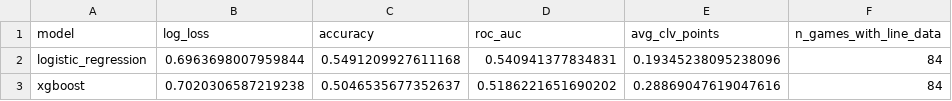
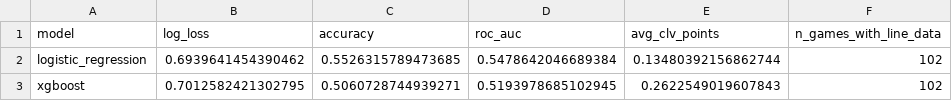
Before and after one commit to raymondfeltoon12-lang/Sports-betting, a CSV file: models/artifacts/model_eval_summary.csv, drawn as a sheet.

```diff
--- a/models/artifacts/model_eval_summary.csv
+++ b/models/artifacts/model_eval_summary.csv
@@ -1,3 +1,3 @@
 model,log_loss,accuracy,roc_auc,avg_clv_points,n_games_with_line_data
-logistic_regression,0.6963698007959844,0.5491209927611168,0.540941377834831,0.19345238095238096,84
-xgboost,0.7020306587219238,0.5046535677352637,0.5186221651690202,0.28869047619047616,84
+logistic_regression,0.6939641454390462,0.5526315789473685,0.5478642046689384,0.13480392156862744,102
+xgboost,0.7012582421302795,0.5060728744939271,0.5193978685102945,0.2622549019607843,102
```
Also changed, not shown: backtest/results/backtest_summary.csv, data/processed/upcoming_picks.csv.
